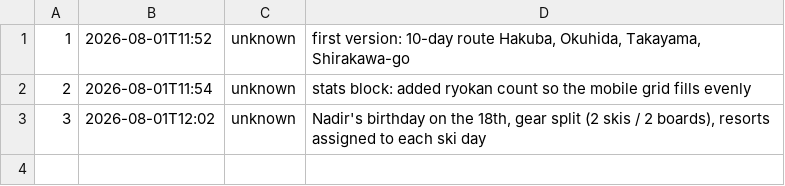
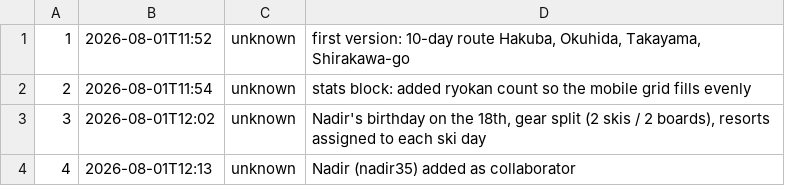
Before and after one commit to georgelit/japan-trip, a TSV file: v/versions.tsv, drawn as a sheet; the diff names each change by its address in the sheet, - before the commit and + after, or states it on an @@ line.

Commit message:
v4: Nadir (nadir35) added as collaborator

```diff
--- a/v/versions.tsv
+++ b/v/versions.tsv
+row 4: 4 | 2026-08-01T12:13 | unknown | Nadir (nadir35) added as collaborator
```
Also changed, not shown: 3 other files.
